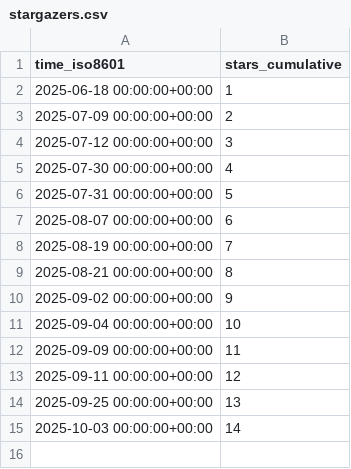
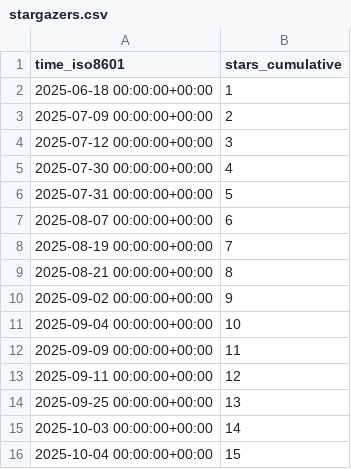
Before and after one commit to microsoft/power-pages-samples, a CSV file: microsoft/power-pages-samples/ghrs-data/stargazers.csv, drawn as a sheet.

```diff
--- a/microsoft/power-pages-samples/ghrs-data/stargazers.csv
+++ b/microsoft/power-pages-samples/ghrs-data/stargazers.csv
@@ -15 +15,2 @@ time_iso8601,stars_cumulative
 2025-10-03 00:00:00+00:00,14
+2025-10-04 00:00:00+00:00,15
```
